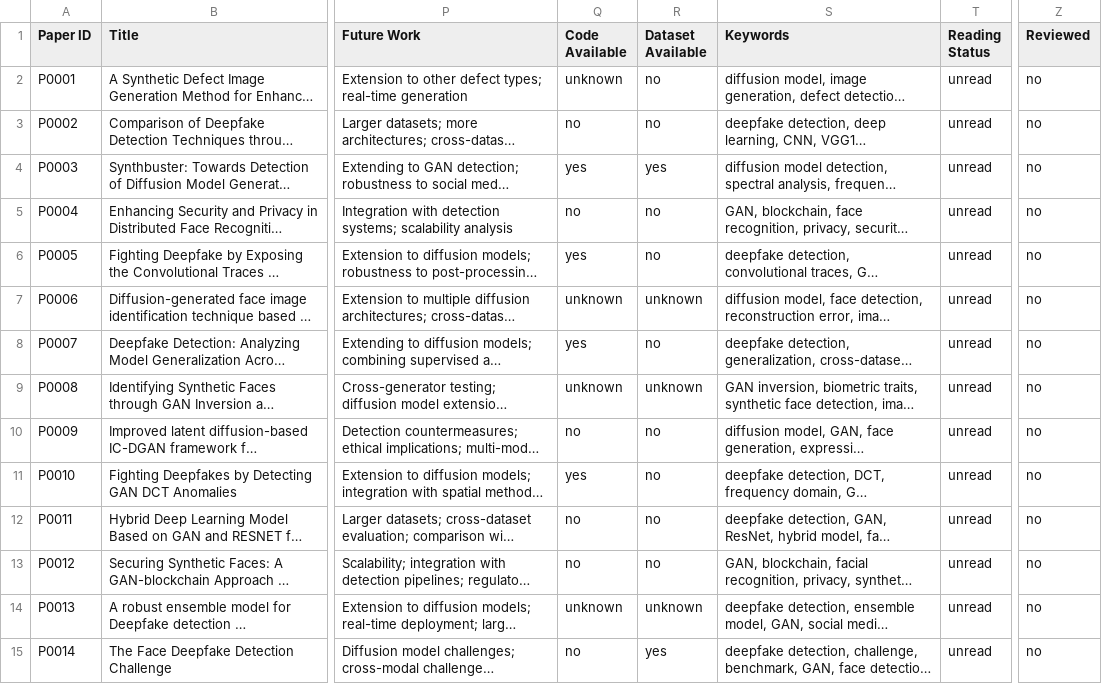
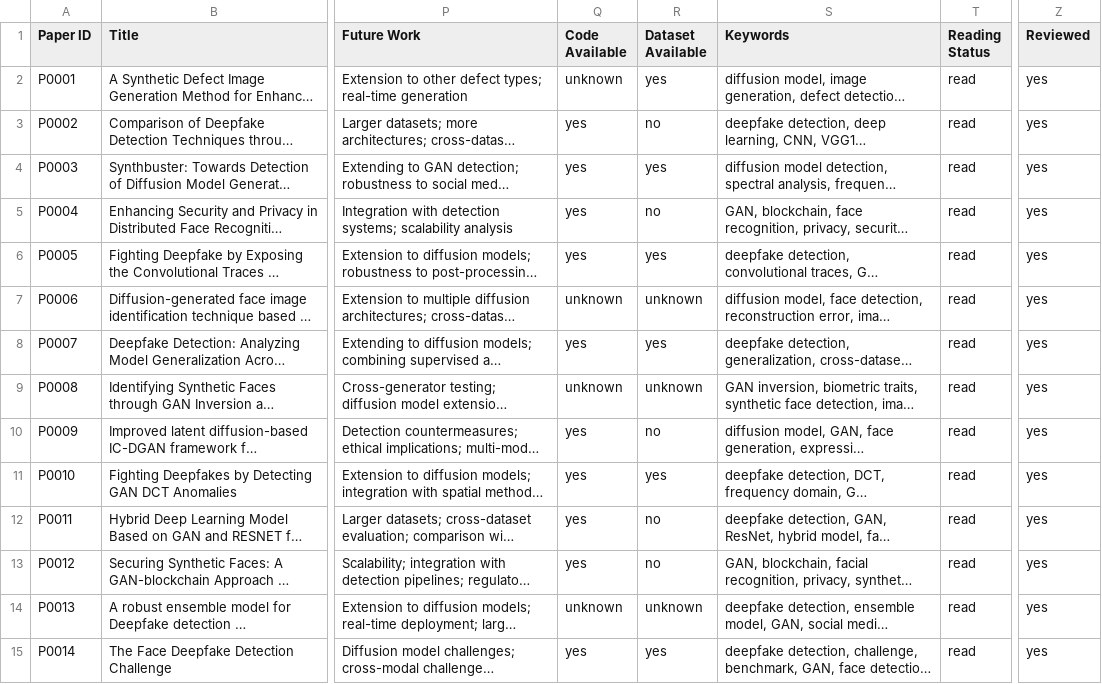
Before and after one commit to isthisdeception/thesis, a CSV file: 02_Literature/metadata/papers.csv, drawn as a sheet; only a part is shown, gaps mark what is left out; long unchanged cells end in …; the diff covers the shown part only; the diff names each change by its address in the sheet, - before the commit and + after, or states it on an @@ line.

Commit message:
STEP-012: Read & summarize all 28 papers - Add 28 structured paper summaries (P0001-P0028) in 02_Literature/summaries/ - Each summary follows enriched Phase L5 template (16 fields) - GAP-ready weaknesses and cross-references tagged for STEP-014 - Update papers.csv: Reading Status=read, Reviewed=yes for all entries - Create reading_progress.csv with priority batches and timestamps

```diff
--- a/02_Literature/metadata/papers.csv
+++ b/02_Literature/metadata/papers.csv
-R2 (Dataset Available): no
+R2 (Dataset Available): yes
-T2:T15 (Reading Status): unread
+T2:T15 (Reading Status): read
-Z2:Z15 (Reviewed): no
+Z2:Z15 (Reviewed): yes
-Q3 (Code Available): no
+Q3 (Code Available): yes
-Q5 (Code Available): no
+Q5 (Code Available): yes
-R6 (Dataset Available): no
+R6 (Dataset Available): yes
-R8 (Dataset Available): no
+R8 (Dataset Available): yes
-Q10 (Code Available): no
+Q10 (Code Available): yes
-R11 (Dataset Available): no
+R11 (Dataset Available): yes
-Q12:Q13 (Code Available): no
+Q12:Q13 (Code Available): yes
-Q15 (Code Available): no
+Q15 (Code Available): yes
```
Also changed, not shown: 41 edited cells elsewhere in this file, 29 other files.
